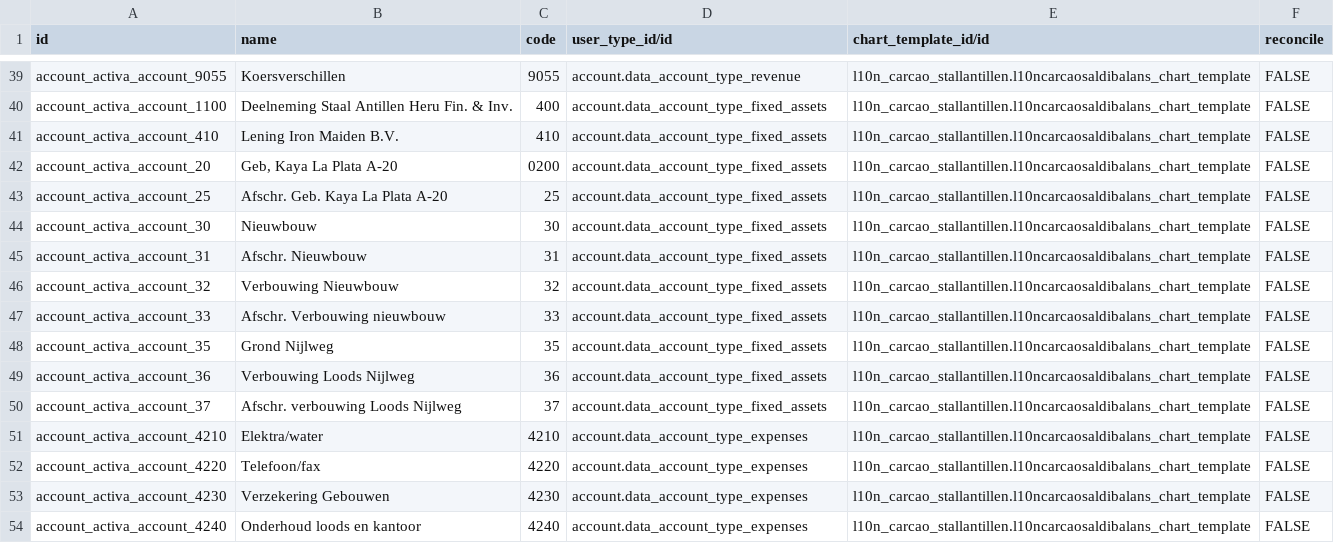
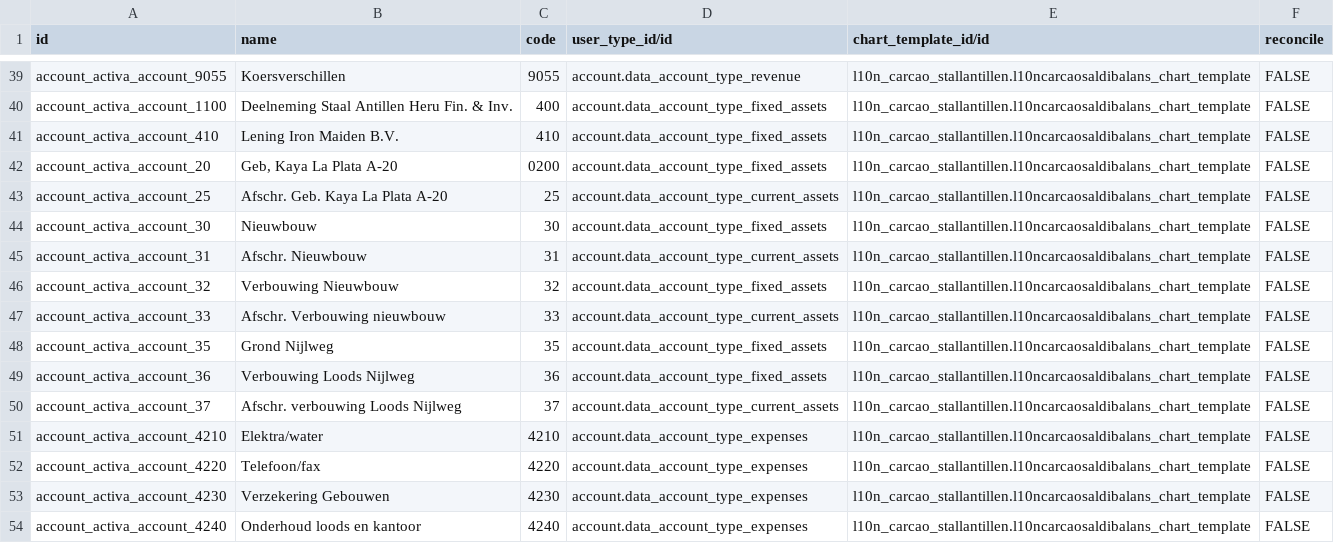
Before and after one commit to SMART-OBC/Staal-Antillen, a CSV file: l10n_carcao_stallantillen/data/account.account.template.csv, drawn as a sheet; only a part is shown, gaps mark what is left out.

```diff
--- a/l10n_carcao_stallantillen/data/account.account.template.csv
+++ b/l10n_carcao_stallantillen/data/account.account.template.csv
@@ -42,10 +42,10 @@ account_activa_account_410,Lening Iron Maiden B.V.,410,account.data_account_type
 account_activa_account_20,"Geb, Kaya La Plata A-20",0200,account.data_account_type_fixed_assets,l10n_carcao_stallantillen.l10ncarcaosaldibalans_chart_template,FALSE
-account_activa_account_25,Afschr. Geb. Kaya La Plata A-20,25,account.data_account_type_fixed_assets,l10n_carcao_stallantillen.l10ncarcaosaldibalans_chart_template,FALSE
+account_activa_account_25,Afschr. Geb. Kaya La Plata A-20,25,account.data_account_type_current_assets,l10n_carcao_stallantillen.l10ncarcaosaldibalans_chart_template,FALSE
 account_activa_account_30,Nieuwbouw,30,account.data_account_type_fixed_assets,l10n_carcao_stallantillen.l10ncarcaosaldibalans_chart_template,FALSE
-account_activa_account_31,Afschr. Nieuwbouw,31,account.data_account_type_fixed_assets,l10n_carcao_stallantillen.l10ncarcaosaldibalans_chart_template,FALSE
+account_activa_account_31,Afschr. Nieuwbouw,31,account.data_account_type_current_assets,l10n_carcao_stallantillen.l10ncarcaosaldibalans_chart_template,FALSE
 account_activa_account_32,Verbouwing Nieuwbouw,32,account.data_account_type_fixed_assets,l10n_carcao_stallantillen.l10ncarcaosaldibalans_chart_template,FALSE
-account_activa_account_33,Afschr. Verbouwing nieuwbouw,33,account.data_account_type_fixed_assets,l10n_carcao_stallantillen.l10ncarcaosaldibalans_chart_template,FALSE
+account_activa_account_33,Afschr. Verbouwing nieuwbouw,33,account.data_account_type_current_assets,l10n_carcao_stallantillen.l10ncarcaosaldibalans_chart_template,FALSE
 account_activa_account_35,Grond Nijlweg,35,account.data_account_type_fixed_assets,l10n_carcao_stallantillen.l10ncarcaosaldibalans_chart_template,FALSE
 account_activa_account_36,Verbouwing Loods Nijlweg,36,account.data_account_type_fixed_assets,l10n_carcao_stallantillen.l10ncarcaosaldibalans_chart_template,FALSE
-account_activa_account_37,Afschr. verbouwing Loods Nijlweg,37,account.data_account_type_fixed_assets,l10n_carcao_stallantillen.l10ncarcaosaldibalans_chart_template,FALSE
+account_activa_account_37,Afschr. verbouwing Loods Nijlweg,37,account.data_account_type_current_assets,l10n_carcao_stallantillen.l10ncarcaosaldibalans_chart_template,FALSE
 account_activa_account_4210,Elektra/water,4210,account.data_account_type_expenses,l10n_carcao_stallantillen.l10ncarcaosaldibalans_chart_template,FALSE
```
Also changed, not shown: 1 other file.
